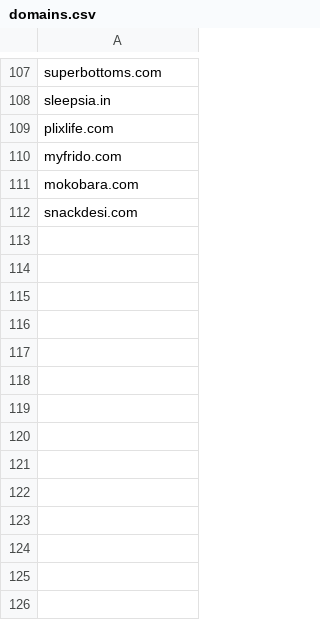
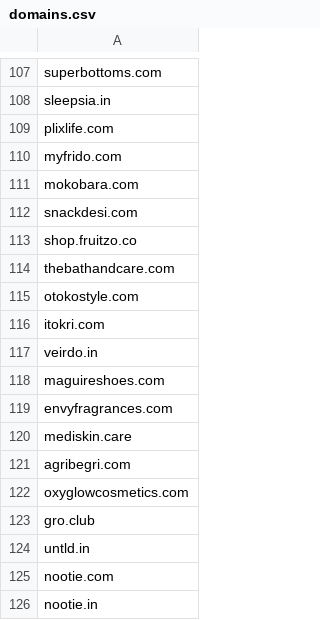
Before and after one commit to kushu30/fp-outreach, a CSV file: data/domains.csv, drawn as a sheet; only a part is shown, gaps mark what is left out; the diff names each change by its address in the sheet, - before the commit and + after, or states it on an @@ line.

Commit message:
feat: add domain scanning pipeline and refactor scraper workflow

```diff
--- a/data/domains.csv
+++ b/data/domains.csv
+row 113: shop.fruitzo.co
+row 114: thebathandcare.com
+row 115: otokostyle.com
+row 116: itokri.com
+row 117: veirdo.in
+row 118: maguireshoes.com
+row 119: envyfragrances.com
+row 120: mediskin.care
+row 121: agribegri.com
+row 122: oxyglowcosmetics.com
+row 123: gro.club
+row 124: untld.in
+row 125: nootie.com
+row 126: nootie.in
```
Also changed, not shown: 12 other files.
